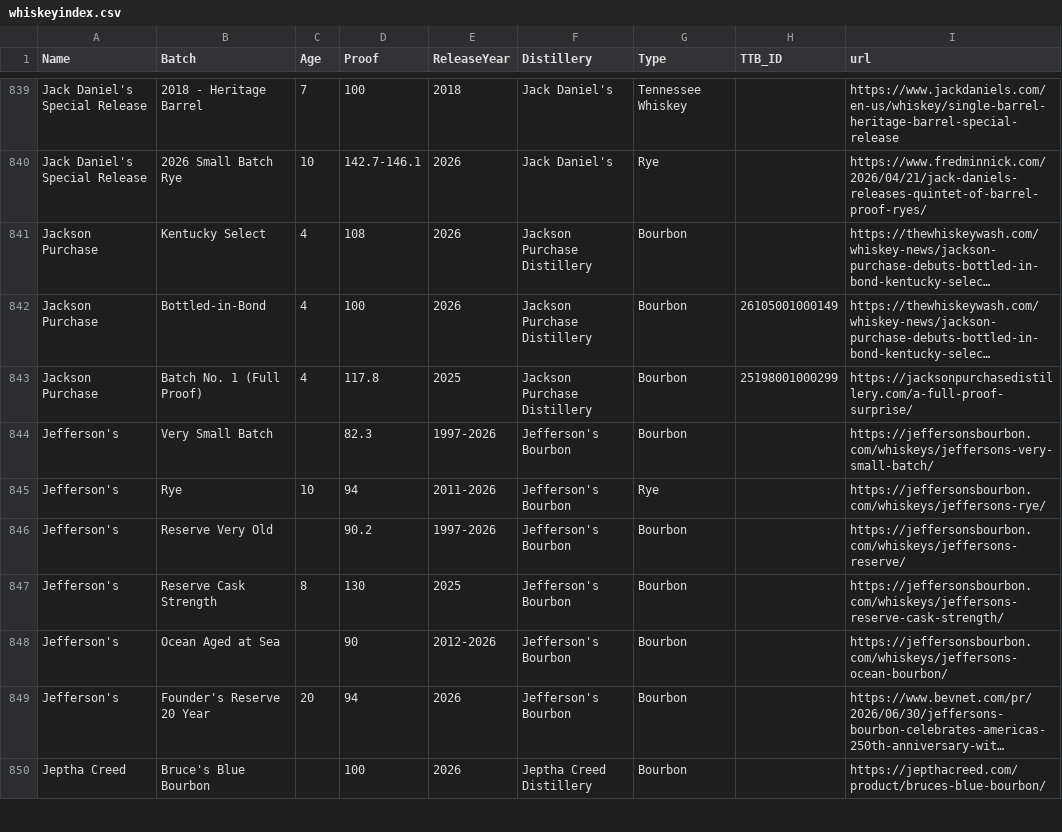
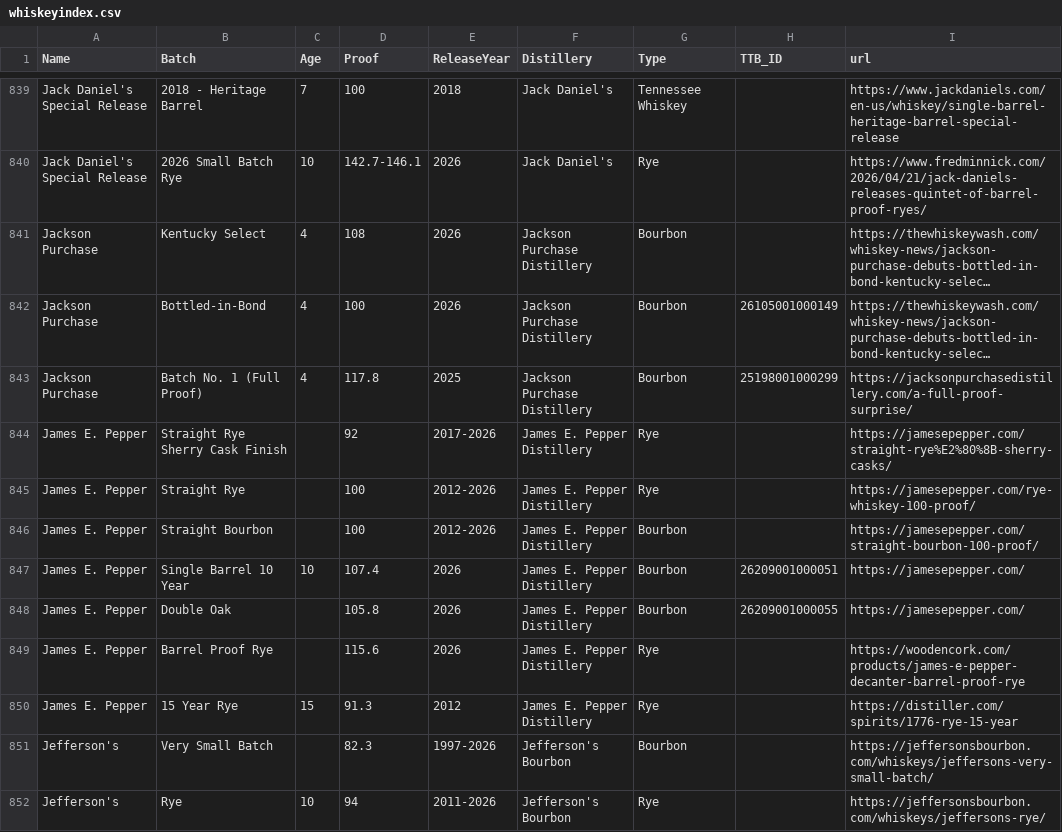
Before and after one commit to weshaggard/whiskeyproofs, a CSV file: _data/whiskeyindex.csv, drawn as a sheet; only a part is shown, gaps mark what is left out; the shorter side is filled out with more unchanged rows; long unchanged cells end in …; the diff names each change by its address in the sheet, - before the commit and + after, or states it on an @@ line.

```diff
--- a/_data/whiskeyindex.csv
+++ b/_data/whiskeyindex.csv
+row 844: James E. Pepper | Straight Rye Sherry Cask Finish |  | 92 | 2017-2026 | James E. Pepper Distillery | Rye |  | https://jamesepepper.com/straight-rye%E2%80%8B-sherry-casks/
+row 845: James E. Pepper | Straight Rye |  | 100 | 2012-2026 | James E. Pepper Distillery | Rye |  | https://jamesepepper.com/rye-whiskey-100-proof/
+row 846: James E. Pepper | Straight Bourbon |  | 100 | 2012-2026 | James E. Pepper Distillery | Bourbon |  | https://jamesepepper.com/straight-bourbon-100-proof/
+row 847: James E. Pepper | Single Barrel 10 Year | 10 | 107.4 | 2026 | James E. Pepper Distillery | Bourbon | 26209001000051 | https://jamesepepper.com/
+row 848: James E. Pepper | Double Oak |  | 105.8 | 2026 | James E. Pepper Distillery | Bourbon | 26209001000055 | https://jamesepepper.com/
+row 849: James E. Pepper | Barrel Proof Rye |  | 115.6 | 2026 | James E. Pepper Distillery | Rye |  | https://woodencork.com/products/james-e-pepper-decanter-barrel-proof-rye
+row 850: James E. Pepper | 15 Year Rye | 15 | 91.3 | 2012 | James E. Pepper Distillery | Rye |  | https://distiller.com/spirits/1776-rye-15-year
```
